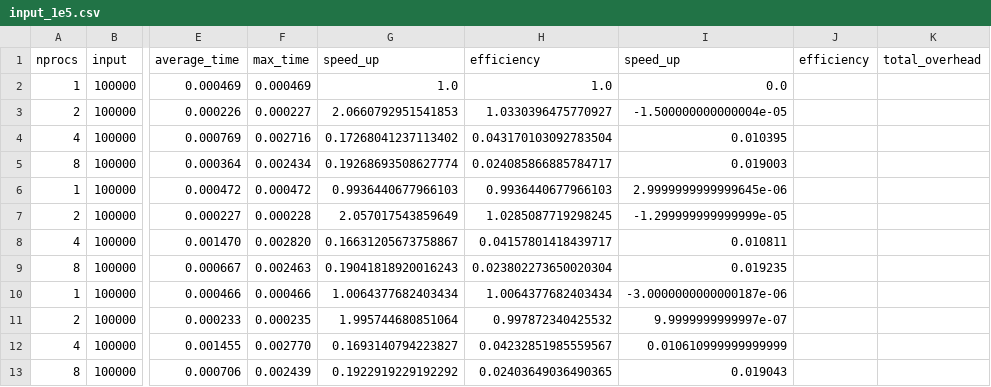
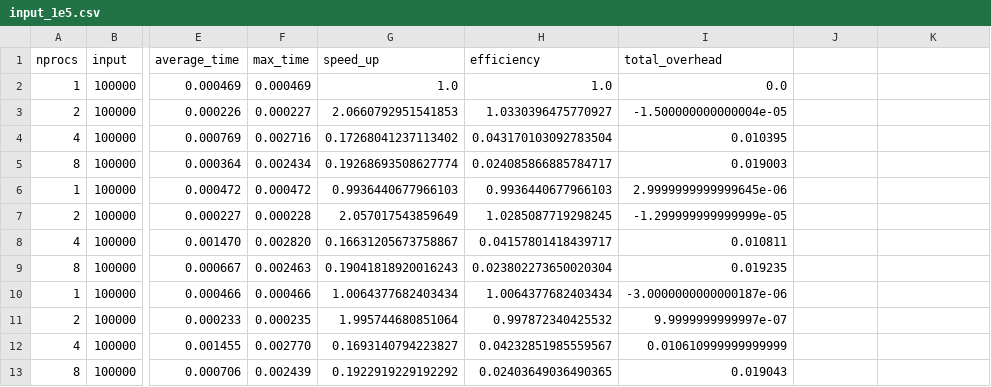
Before and after one commit to cxnturi0n/open-mpi-exercises, a CSV file: sum-n-numbers/output/csv_augmented/input_1e5.csv, drawn as a sheet; only a part is shown, gaps mark what is left out; the diff names each change by its address in the sheet, - before the commit and + after, or states it on an @@ line.

```diff
--- a/sum-n-numbers/output/csv_augmented/input_1e5.csv
+++ b/sum-n-numbers/output/csv_augmented/input_1e5.csv
-I1: speed_up
+I1: total_overhead
-J1: efficiency
+J1: (empty)
-K1: total_overhead
+K1: (empty)
```
Also changed, not shown: sum-n-numbers/output/csv/input_1e5.csv, sum-n-numbers/output/csv/input_1e6.csv, 9 other files.
